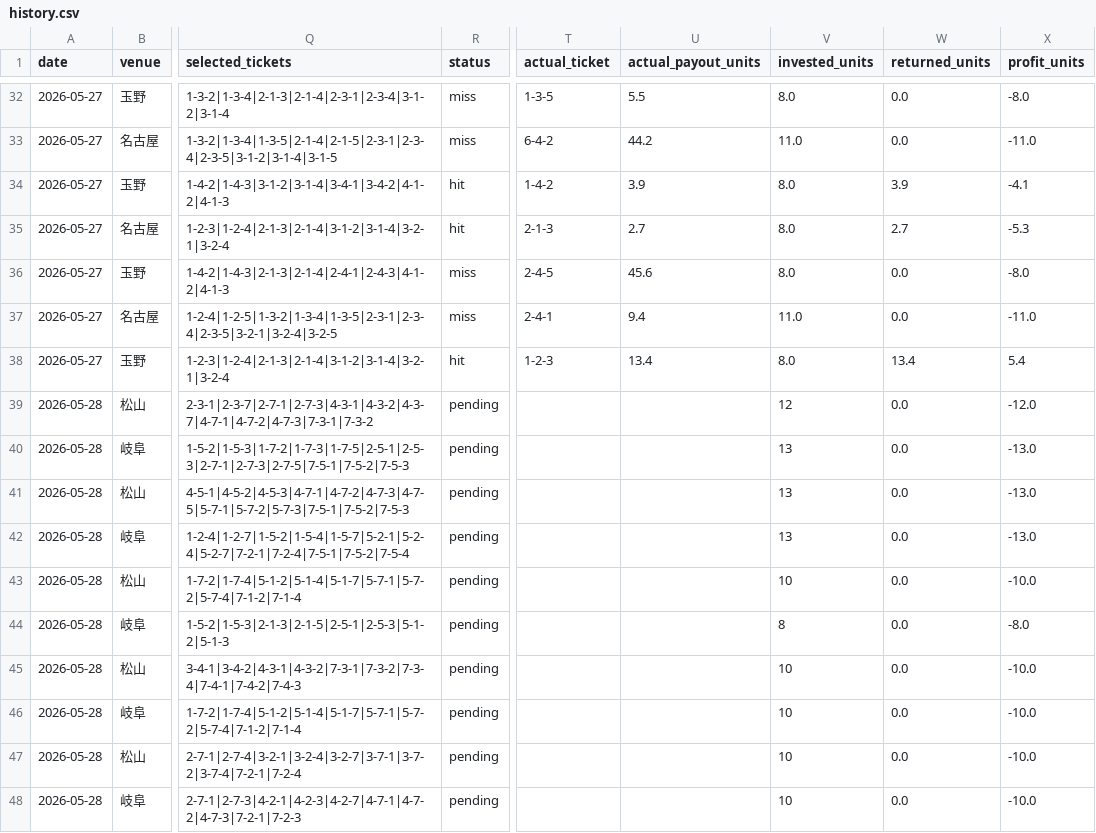
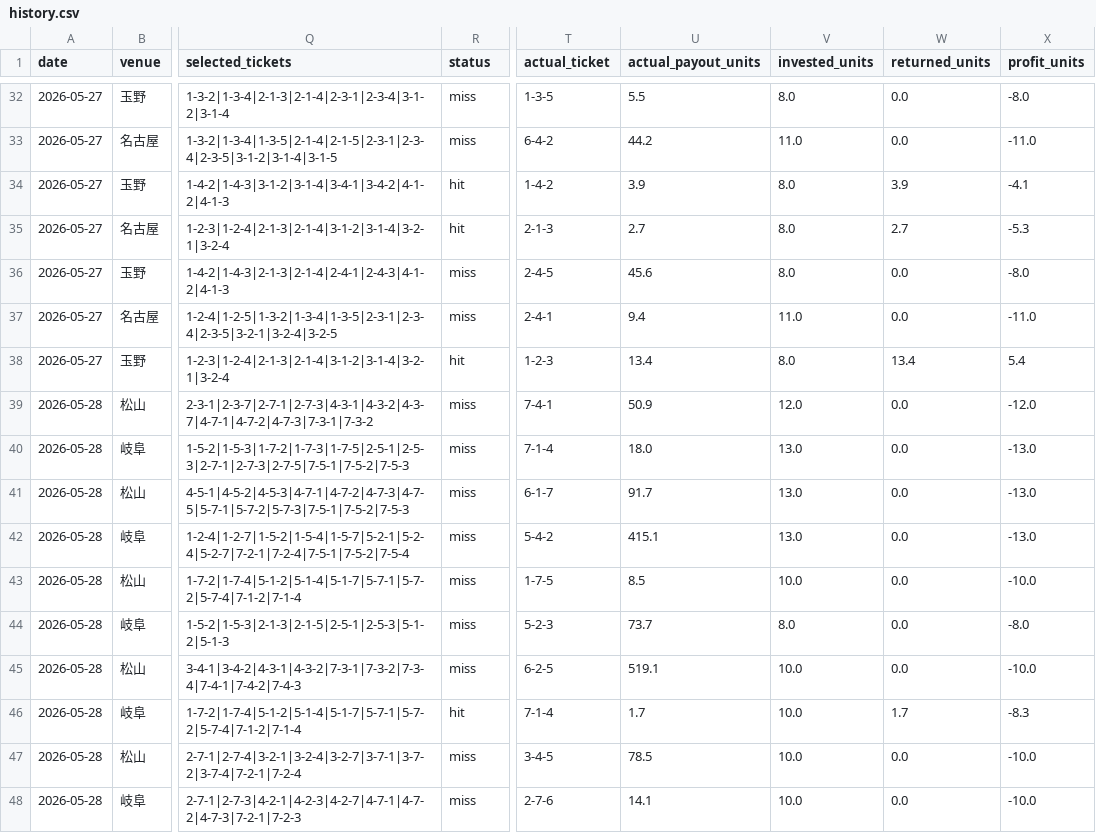
Before and after one commit to t-nonomura/keirin-ai-forward-report, a CSV file: data/history.csv, drawn as a sheet; only a part is shown, gaps mark what is left out; the diff covers the shown part only; the diff names each change by its address in the sheet, - before the commit and + after, or states it on an @@ line.

```diff
--- a/data/history.csv
+++ b/data/history.csv
-R39:R45 (status): pending
+R39:R45 (status): miss
-T39 (actual_ticket): (empty)
+T39 (actual_ticket): 7-4-1
-U39 (actual_payout_units): (empty)
+U39 (actual_payout_units): 50.9
-V39 (invested_units): 12
+V39 (invested_units): 12.0
-T40 (actual_ticket): (empty)
+T40 (actual_ticket): 7-1-4
-U40 (actual_payout_units): (empty)
+U40 (actual_payout_units): 18.0
-V40:V42 (invested_units): 13
+V40:V42 (invested_units): 13.0
-T41 (actual_ticket): (empty)
+T41 (actual_ticket): 6-1-7
-U41 (actual_payout_units): (empty)
+U41 (actual_payout_units): 91.7
-T42 (actual_ticket): (empty)
+T42 (actual_ticket): 5-4-2
-U42 (actual_payout_units): (empty)
+U42 (actual_payout_units): 415.1
-T43 (actual_ticket): (empty)
+T43 (actual_ticket): 1-7-5
-U43 (actual_payout_units): (empty)
+U43 (actual_payout_units): 8.5
-V43 (invested_units): 10
+V43 (invested_units): 10.0
-T44 (actual_ticket): (empty)
+T44 (actual_ticket): 5-2-3
-U44 (actual_payout_units): (empty)
+U44 (actual_payout_units): 73.7
-V44 (invested_units): 8
+V44 (invested_units): 8.0
-T45 (actual_ticket): (empty)
+T45 (actual_ticket): 6-2-5
-U45 (actual_payout_units): (empty)
+U45 (actual_payout_units): 519.1
-V45:V48 (invested_units): 10
+V45:V48 (invested_units): 10.0
-R46 (status): pending
+R46 (status): hit
-T46 (actual_ticket): (empty)
+T46 (actual_ticket): 7-1-4
-U46 (actual_payout_units): (empty)
+U46 (actual_payout_units): 1.7
-W46 (returned_units): 0.0
+W46 (returned_units): 1.7
-X46 (profit_units): -10.0
+X46 (profit_units): -8.3
-R47:R48 (status): pending
+R47:R48 (status): miss
-T47 (actual_ticket): (empty)
+T47 (actual_ticket): 3-4-5
-U47 (actual_payout_units): (empty)
+U47 (actual_payout_units): 78.5
-T48 (actual_ticket): (empty)
+T48 (actual_ticket): 2-7-6
-U48 (actual_payout_units): (empty)
+U48 (actual_payout_units): 14.1
```
Also changed, not shown: 50 edited cells elsewhere in this file, 6 other files.
